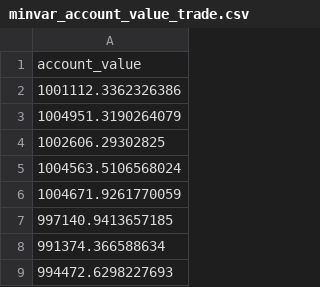
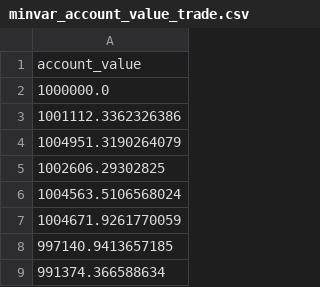
Before and after one commit to CryAndRRich/visenet, a CSV file: backtesting/results/minvar_account_value_trade.csv, drawn as a sheet; only a part is shown; the shorter side is filled out with more unchanged rows.

Commit message:
Add files via upload

```diff
--- a/backtesting/results/minvar_account_value_trade.csv
+++ b/backtesting/results/minvar_account_value_trade.csv
@@ -1,2 +1,3 @@
 account_value
+1000000.0
 1001112.3362326386
```
